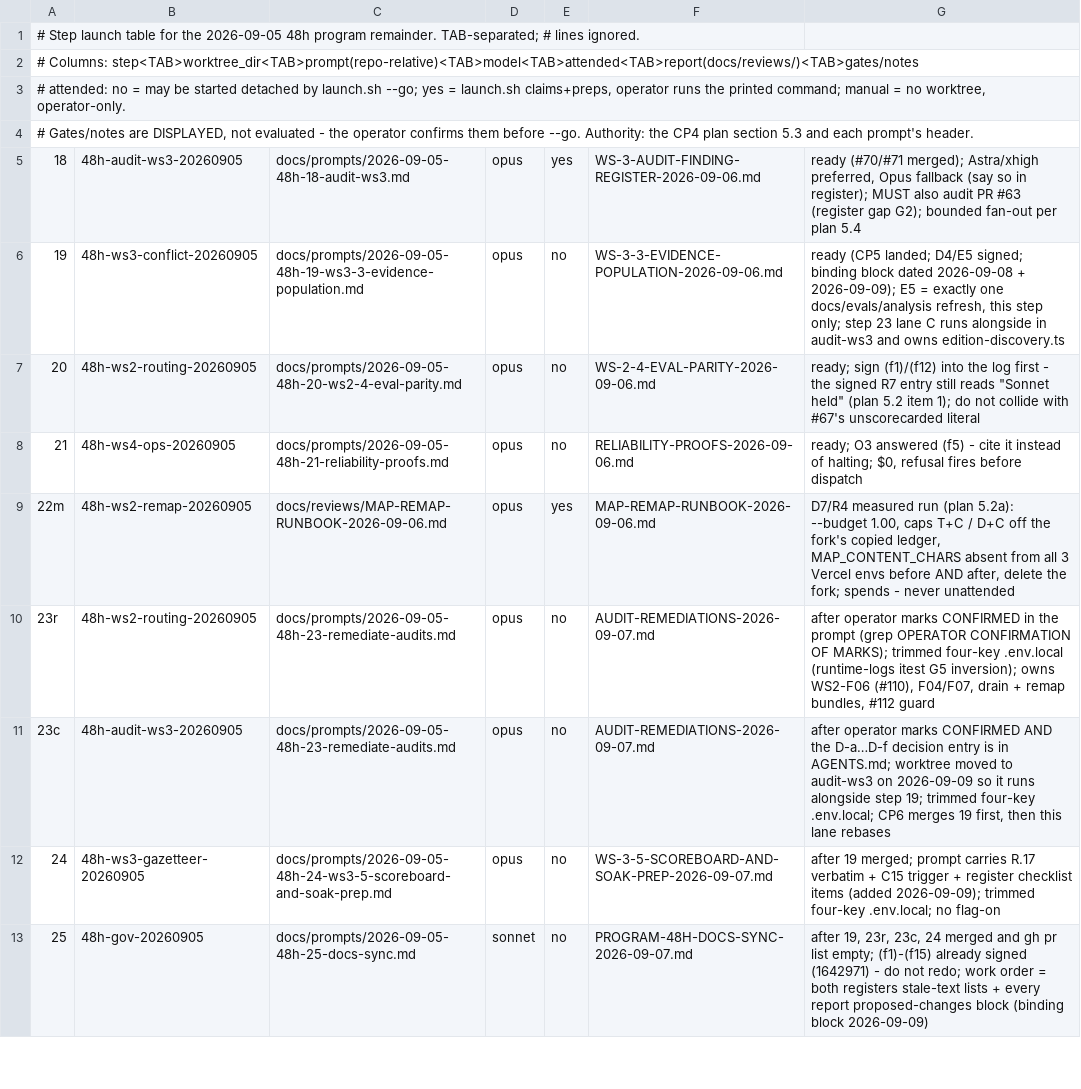
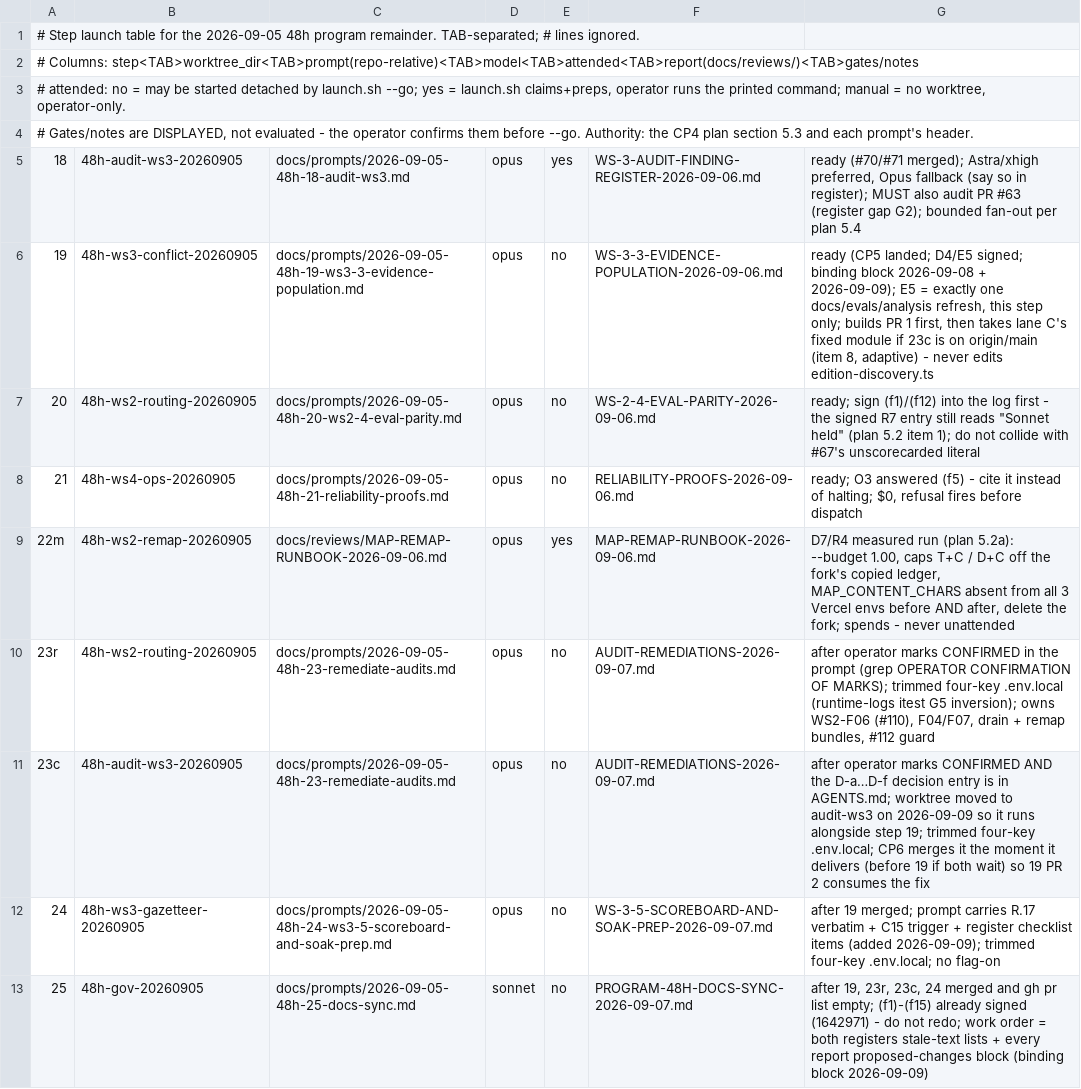
Before and after one commit to vociferous-artificial-intelligence/bnow-net, a TSV file: scripts/launch/steps.tsv, drawn as a sheet; only a part is shown.

Commit message:
docs: 23c-before-19 analysis - adaptive shape adopted; step 19 PR order + branch A/B check; CP6 merges whichever delivers first; D-a..D-f refinements; OPEN-TASKS #120

```diff
--- a/scripts/launch/steps.tsv
+++ b/scripts/launch/steps.tsv
@@ -5,3 +5,3 @@
 18	48h-audit-ws3-20260905	docs/prompts/2026-09-05-48h-18-audit-ws3.md	opus	yes	WS-3-AUDIT-FINDING-REGISTER-2026-09-06.md	ready (#70/#71 merged); Astra/xhigh preferred, Opus fallback (say so in register); MUST also audit PR #63 (register gap G2); bounded fan-out per plan 5.4
-19	48h-ws3-conflict-20260905	docs/prompts/2026-09-05-48h-19-ws3-3-evidence-population.md	opus	no	WS-3-3-EVIDENCE-POPULATION-2026-09-06.md	ready (CP5 landed; D4/E5 signed; binding block dated 2026-09-08 + 2026-09-09); E5 = exactly one docs/evals/analysis refresh, this step only; step 23 lane C runs alongside in audit-ws3 and owns edition-discovery.ts
+19	48h-ws3-conflict-20260905	docs/prompts/2026-09-05-48h-19-ws3-3-evidence-population.md	opus	no	WS-3-3-EVIDENCE-POPULATION-2026-09-06.md	ready (CP5 landed; D4/E5 signed; binding block 2026-09-08 + 2026-09-09); E5 = exactly one docs/evals/analysis refresh, this step only; builds PR 1 first, then takes lane C's fixed module if 23c is on origin/main (item 8, adaptive) - never edits edition-discovery.ts
 20	48h-ws2-routing-20260905	docs/prompts/2026-09-05-48h-20-ws2-4-eval-parity.md	opus	no	WS-2-4-EVAL-PARITY-2026-09-06.md	ready; sign (f1)/(f12) into the log first - the signed R7 entry still reads "Sonnet held" (plan 5.2 item 1); do not collide with #67's unscorecarded literal
@@ -10,3 +10,3 @@
 23r	48h-ws2-routing-20260905	docs/prompts/2026-09-05-48h-23-remediate-audits.md	opus	no	AUDIT-REMEDIATIONS-2026-09-07.md	after operator marks CONFIRMED in the prompt (grep OPERATOR CONFIRMATION OF MARKS); trimmed four-key .env.local (runtime-logs itest G5 inversion); owns WS2-F06 (#110), F04/F07, drain + remap bundles, #112 guard
-23c	48h-audit-ws3-20260905	docs/prompts/2026-09-05-48h-23-remediate-audits.md	opus	no	AUDIT-REMEDIATIONS-2026-09-07.md	after operator marks CONFIRMED AND the D-a…D-f decision entry is in AGENTS.md; worktree moved to audit-ws3 on 2026-09-09 so it runs alongside step 19; trimmed four-key .env.local; CP6 merges 19 first, then this lane rebases
+23c	48h-audit-ws3-20260905	docs/prompts/2026-09-05-48h-23-remediate-audits.md	opus	no	AUDIT-REMEDIATIONS-2026-09-07.md	after operator marks CONFIRMED AND the D-a…D-f decision entry is in AGENTS.md; worktree moved to audit-ws3 on 2026-09-09 so it runs alongside step 19; trimmed four-key .env.local; CP6 merges it the moment it delivers (before 19 if both wait) so 19 PR 2 consumes the fix
 24	48h-ws3-gazetteer-20260905	docs/prompts/2026-09-05-48h-24-ws3-5-scoreboard-and-soak-prep.md	opus	no	WS-3-5-SCOREBOARD-AND-SOAK-PREP-2026-09-07.md	after 19 merged; prompt carries R.17 verbatim + C15 trigger + register checklist items (added 2026-09-09); trimmed four-key .env.local; no flag-on
```
Also changed, not shown: 8 other files.
